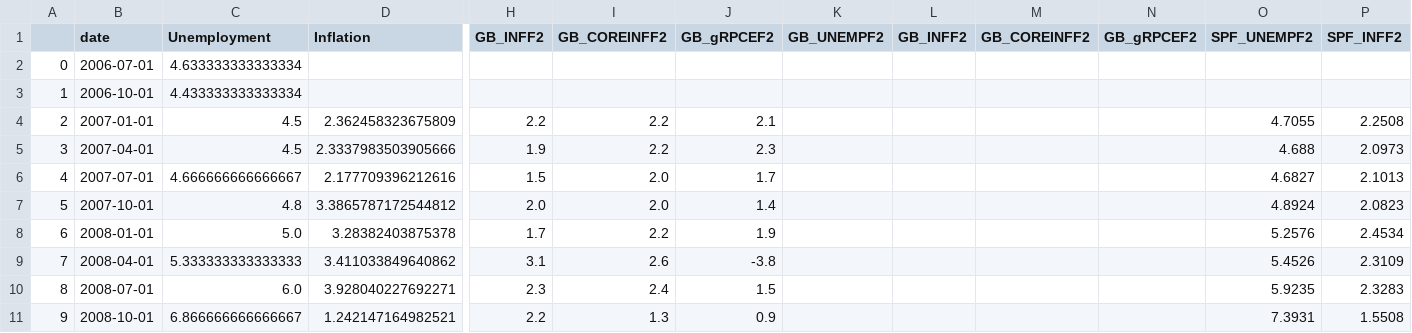
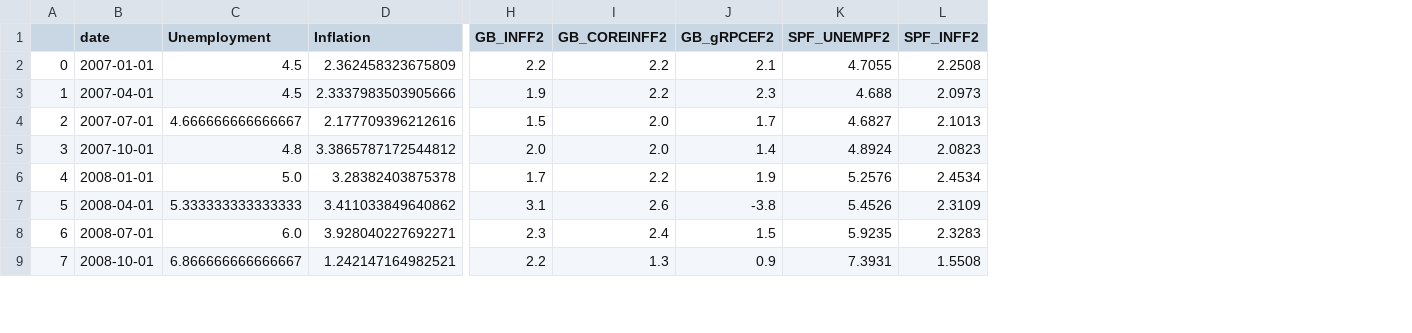
Before and after one commit to econ-ark/beyond-the-streetlight, a CSV file: data/output/merged.csv, drawn as a sheet; only a part is shown, gaps mark what is left out; removed rows and columns are numbered as before the commit, all else as after; rows hold the shown columns only; the diff names each change by its address in the sheet, - before the commit and + after, or states it on an @@ line.

Commit message:
final edits to scraping and parsing data to be put in a single file
From here, the next steps are to compute the expected annual change in each of the forecasted variables.

This will be done in excel for accuracy and speed.

```diff
--- a/data/output/merged.csv
+++ b/data/output/merged.csv
-column K (GB_UNEMPF2), empty
-column L (GB_INFF2), empty
-column M (GB_COREINFF2), empty
-column N (GB_gRPCEF2), empty
-row 2: 0 | 2006-07-01 | 4.633333333333334
-row 3: 1 | 2006-10-01 | 4.433333333333334
@@ column A renumbered from row 2 down @@
```
Also changed, not shown: data/output/FRED.csv, 3 other files.
